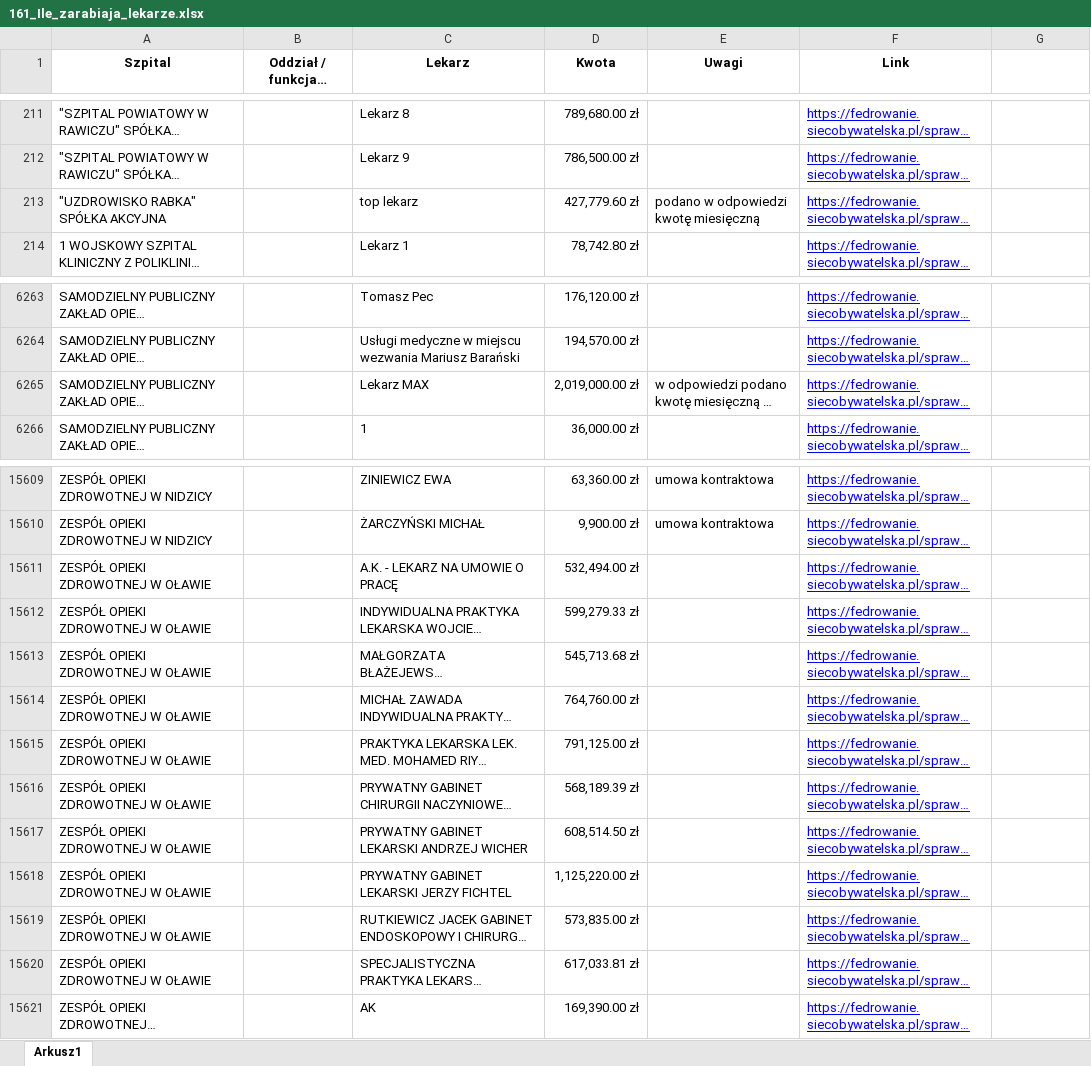
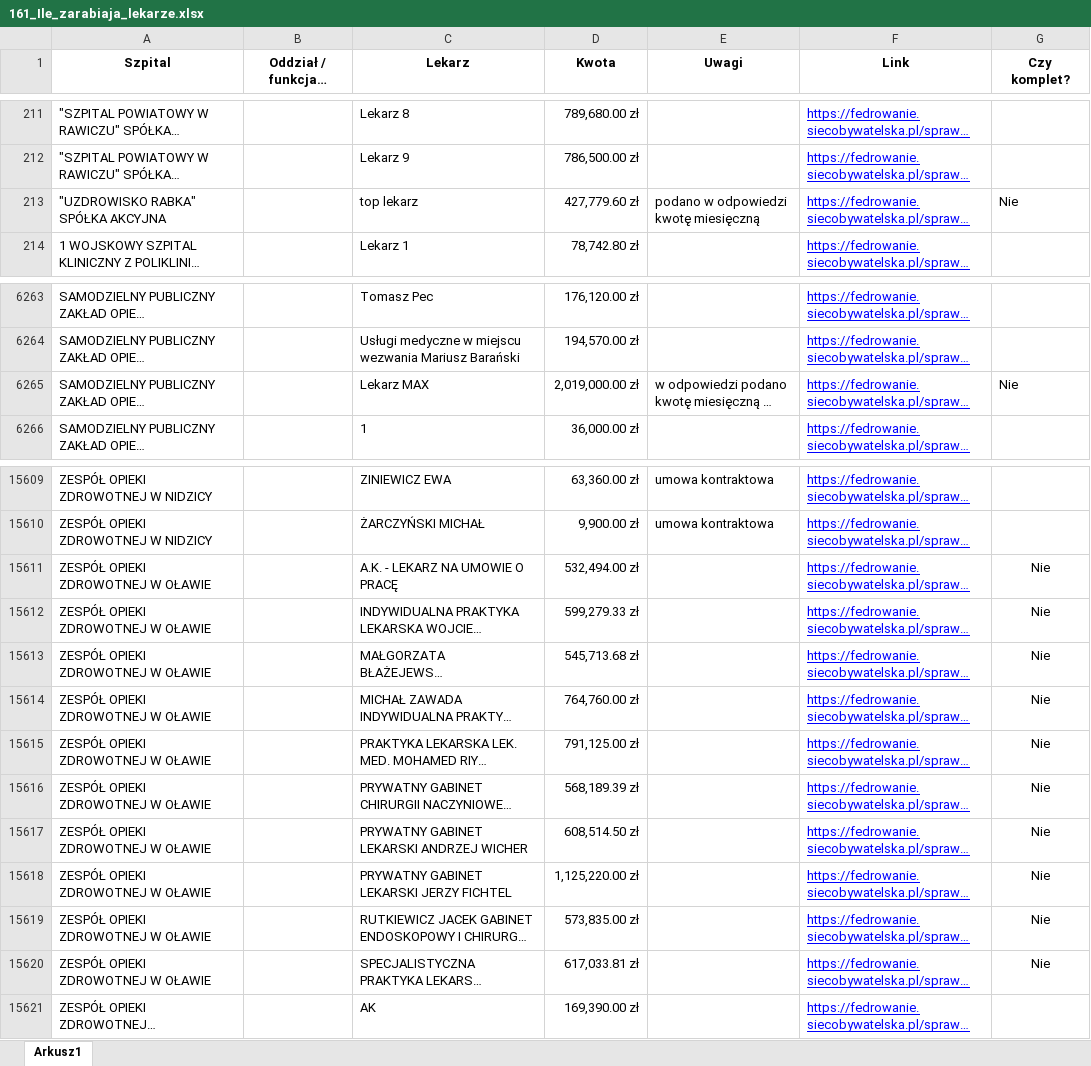
Before and after one commit to dzemeuksis/monitoringi_wyniki, an Excel workbook: 161/data/161_Ile_zarabiaja_lekarze.xlsx, sheet Arkusz1, drawn as a sheet; only a part is shown, gaps mark what is left out; long unchanged cells end in …; values as stored, in another font and other column widths than the file's, no borders; charts and pictures not drawn; the diff covers the shown part only; the diff names each change by its address in the sheet, - before the commit and + after, or states it on an @@ line.

```diff
--- a/161/data/161_Ile_zarabiaja_lekarze.xlsx (sheet Arkusz1)
+++ b/161/data/161_Ile_zarabiaja_lekarze.xlsx (sheet Arkusz1)
-G1: (empty)
+G1: Czy komplet?
-G213 (Czy komplet?): (empty)
+G213 (Czy komplet?): Nie
-G6265 (Czy komplet?): (empty)
+G6265 (Czy komplet?): Nie
-G15611:G15620 (Czy komplet?): (empty)
+G15611:G15620 (Czy komplet?): Nie
```
Also changed, not shown: 21 edited cells elsewhere in this sheet, charts or pictures, 1 other file.
